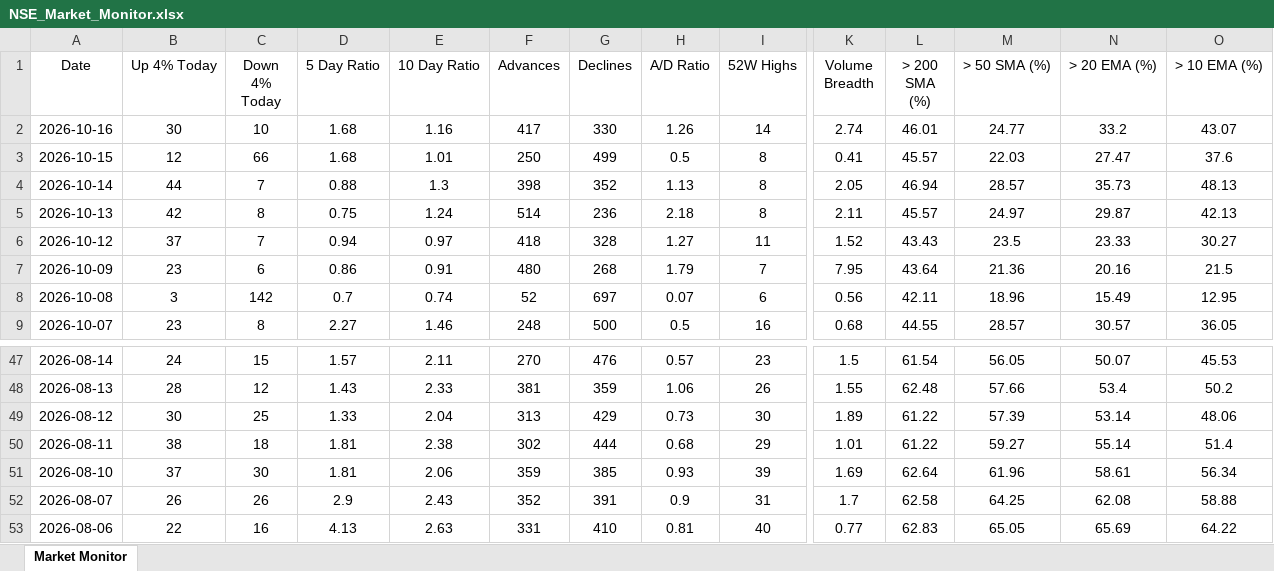
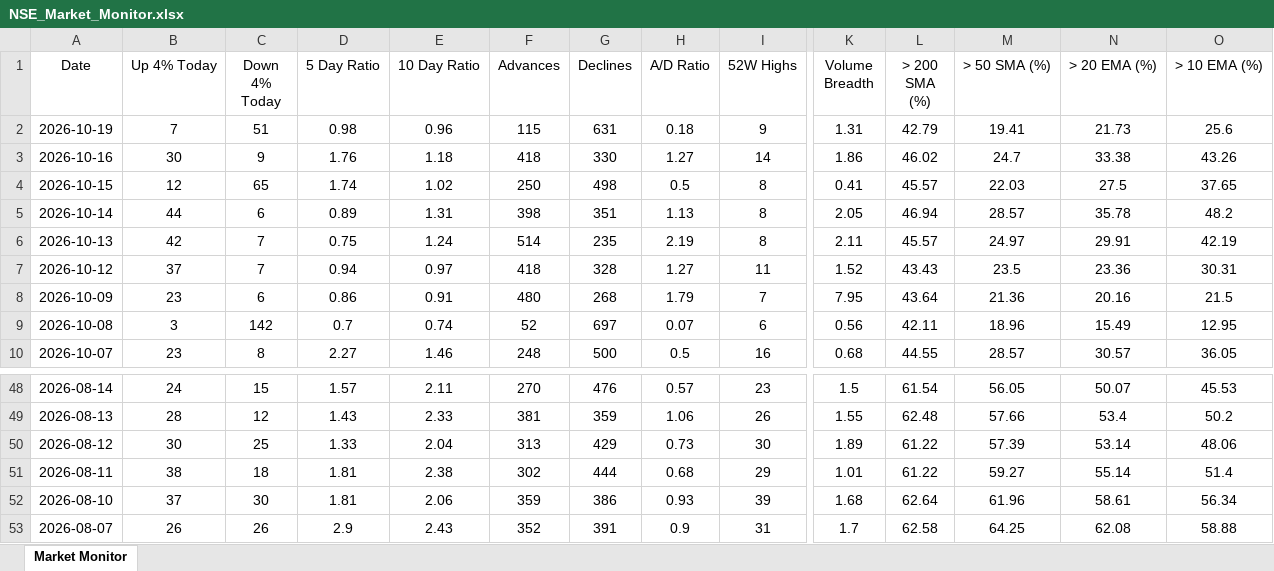
Before and after one commit to chethanshivaraju94-netizen/nse-market-monitor, an Excel workbook: NSE_Market_Monitor.xlsx, sheet Market Monitor, drawn as a sheet; only a part is shown, gaps mark what is left out; the shorter side is filled out with more unchanged rows; values as stored, in another font and other column widths than the file's, no borders; conditional formats not drawn; addresses are those after the commit; rows hold the shown columns only; the diff covers the shown part only; the diff names each change by its address in the sheet, - before the commit and + after, or states it on an @@ line.

```diff
--- a/NSE_Market_Monitor.xlsx (sheet Market Monitor)
+++ b/NSE_Market_Monitor.xlsx (sheet Market Monitor)
+row 2: 2026-10-19 | 7 | 51 | 0.98 | 0.96 | 115 | 631 | 0.18 | 9 | 1.31 | 42.79 | 19.41 | 21.73 | 25.6
-C3 (Down 4% Today): 10
+C3 (Down 4% Today): 9
-D3 (5 Day Ratio): 1.68
+D3 (5 Day Ratio): 1.76
-E3 (10 Day Ratio): 1.16
+E3 (10 Day Ratio): 1.18
-F3 (Advances): 417
+F3 (Advances): 418
-H3 (A/D Ratio): 1.26
+H3 (A/D Ratio): 1.27
-K3 (Volume Breadth): 2.74
+K3 (Volume Breadth): 1.86
-L3 (> 200 SMA (%)): 46.01
+L3 (> 200 SMA (%)): 46.02
-M3 (> 50 SMA (%)): 24.77
+M3 (> 50 SMA (%)): 24.7
-N3 (> 20 EMA (%)): 33.2
+N3 (> 20 EMA (%)): 33.38
-O3 (> 10 EMA (%)): 43.07
+O3 (> 10 EMA (%)): 43.26
-C4 (Down 4% Today): 66
+C4 (Down 4% Today): 65
-D4 (5 Day Ratio): 1.68
+D4 (5 Day Ratio): 1.74
-E4 (10 Day Ratio): 1.01
+E4 (10 Day Ratio): 1.02
-G4 (Declines): 499
+G4 (Declines): 498
-N4 (> 20 EMA (%)): 27.47
+N4 (> 20 EMA (%)): 27.5
-O4 (> 10 EMA (%)): 37.6
+O4 (> 10 EMA (%)): 37.65
-C5 (Down 4% Today): 7
+C5 (Down 4% Today): 6
-D5 (5 Day Ratio): 0.88
+D5 (5 Day Ratio): 0.89
-E5 (10 Day Ratio): 1.3
+E5 (10 Day Ratio): 1.31
-G5 (Declines): 352
+G5 (Declines): 351
-N5 (> 20 EMA (%)): 35.73
+N5 (> 20 EMA (%)): 35.78
-O5 (> 10 EMA (%)): 48.13
+O5 (> 10 EMA (%)): 48.2
-C6 (Down 4% Today): 8
+C6 (Down 4% Today): 7
-G6 (Declines): 236
+G6 (Declines): 235
-H6 (A/D Ratio): 2.18
+H6 (A/D Ratio): 2.19
-N6 (> 20 EMA (%)): 29.87
+N6 (> 20 EMA (%)): 29.91
-O6 (> 10 EMA (%)): 42.13
+O6 (> 10 EMA (%)): 42.19
-N7 (> 20 EMA (%)): 23.33
+N7 (> 20 EMA (%)): 23.36
-O7 (> 10 EMA (%)): 30.27
+O7 (> 10 EMA (%)): 30.31
-G52 (Declines): 385
+G52 (Declines): 386
-K52 (Volume Breadth): 1.69
+K52 (Volume Breadth): 1.68
```
Also changed, not shown: 2 edited cells elsewhere in this sheet, NSE_Sector_Monitor.xlsx.
